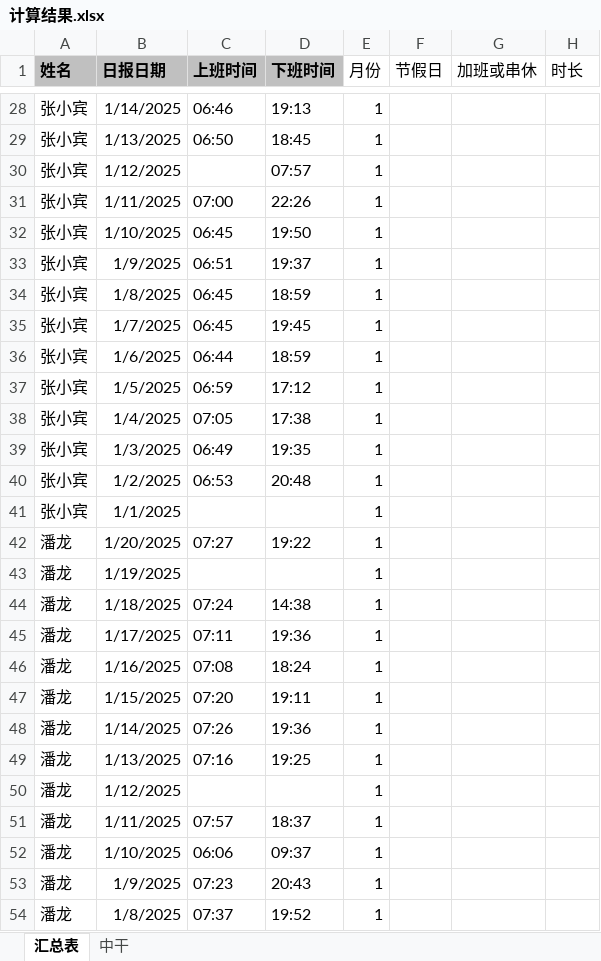
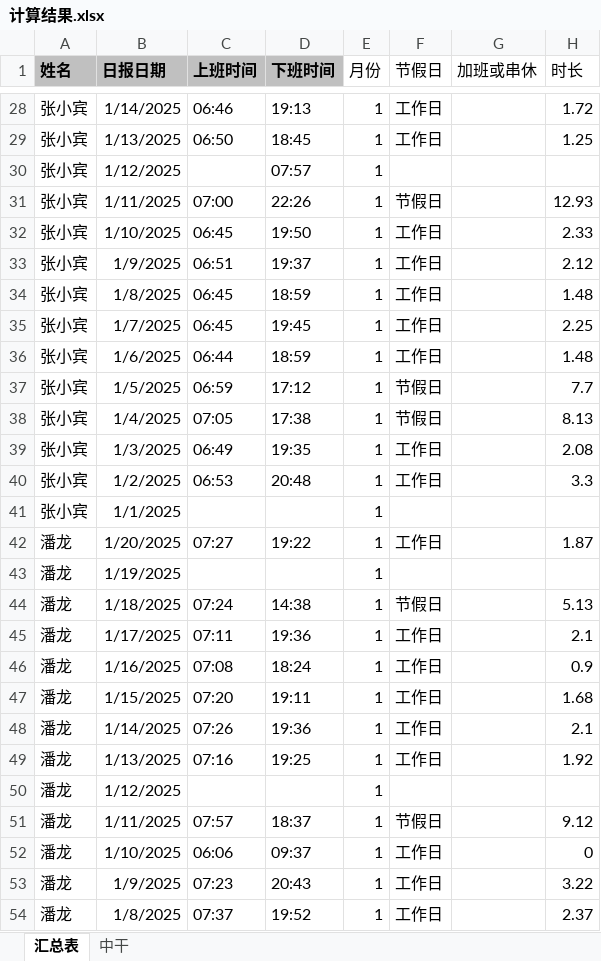
Before and after one commit to hc198974/overtime_python, an Excel workbook: 计算结果.xlsx, sheet 汇总表, drawn as a sheet; only a part is shown, gaps mark what is left out; values as stored, in another font and other column widths than the file's, no borders; the diff covers the shown part only; the diff names each change by its address in the sheet, - before the commit and + after, or states it on an @@ line.

```diff
--- a/计算结果.xlsx (sheet 汇总表)
+++ b/计算结果.xlsx (sheet 汇总表)
-F28:F29 (节假日): (empty)
+F28:F29 (节假日): 工作日
-H28 (时长): (empty)
+H28 (时长): 1.72
-H29 (时长): (empty)
+H29 (时长): 1.25
-F31 (节假日): (empty)
+F31 (节假日): 节假日
-H31 (时长): (empty)
+H31 (时长): 12.93
-F32:F36 (节假日): (empty)
+F32:F36 (节假日): 工作日
-H32 (时长): (empty)
+H32 (时长): 2.33
-H33 (时长): (empty)
+H33 (时长): 2.12
-H34 (时长): (empty)
+H34 (时长): 1.48
-H35 (时长): (empty)
+H35 (时长): 2.25
-H36 (时长): (empty)
+H36 (时长): 1.48
-F37:F38 (节假日): (empty)
+F37:F38 (节假日): 节假日
-H37 (时长): (empty)
+H37 (时长): 7.7
-H38 (时长): (empty)
+H38 (时长): 8.13
-F39:F40 (节假日): (empty)
+F39:F40 (节假日): 工作日
-H39 (时长): (empty)
+H39 (时长): 2.08
-H40 (时长): (empty)
+H40 (时长): 3.3
-F42 (节假日): (empty)
+F42 (节假日): 工作日
-H42 (时长): (empty)
+H42 (时长): 1.87
-F44 (节假日): (empty)
+F44 (节假日): 节假日
-H44 (时长): (empty)
+H44 (时长): 5.13
-F45:F49 (节假日): (empty)
+F45:F49 (节假日): 工作日
-H45 (时长): (empty)
+H45 (时长): 2.1
-H46 (时长): (empty)
+H46 (时长): 0.9
-H47 (时长): (empty)
+H47 (时长): 1.68
-H48 (时长): (empty)
+H48 (时长): 2.1
-H49 (时长): (empty)
+H49 (时长): 1.92
-F51 (节假日): (empty)
+F51 (节假日): 节假日
-H51 (时长): (empty)
+H51 (时长): 9.12
-F52:F54 (节假日): (empty)
+F52:F54 (节假日): 工作日
-H52 (时长): (empty)
+H52 (时长): 0
-H53 (时长): (empty)
+H53 (时长): 3.22
-H54 (时长): (empty)
+H54 (时长): 2.37
```
Also changed, not shown: 1514 edited cells elsewhere in this sheet, sheet 中干, 3 other files.
